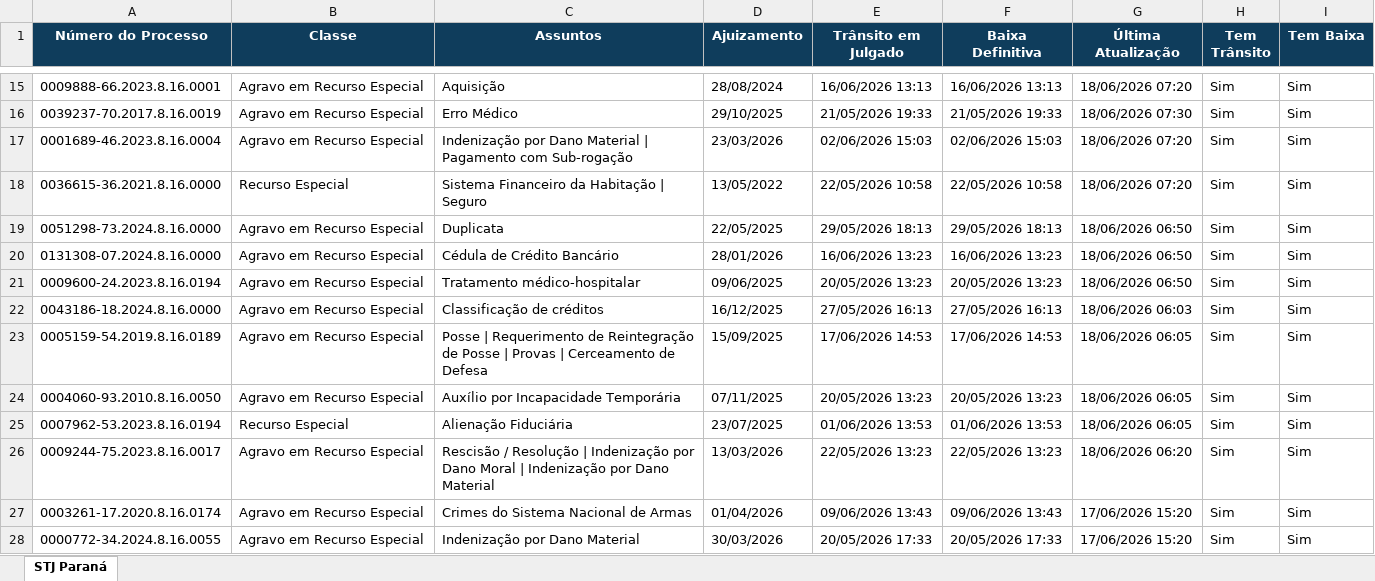
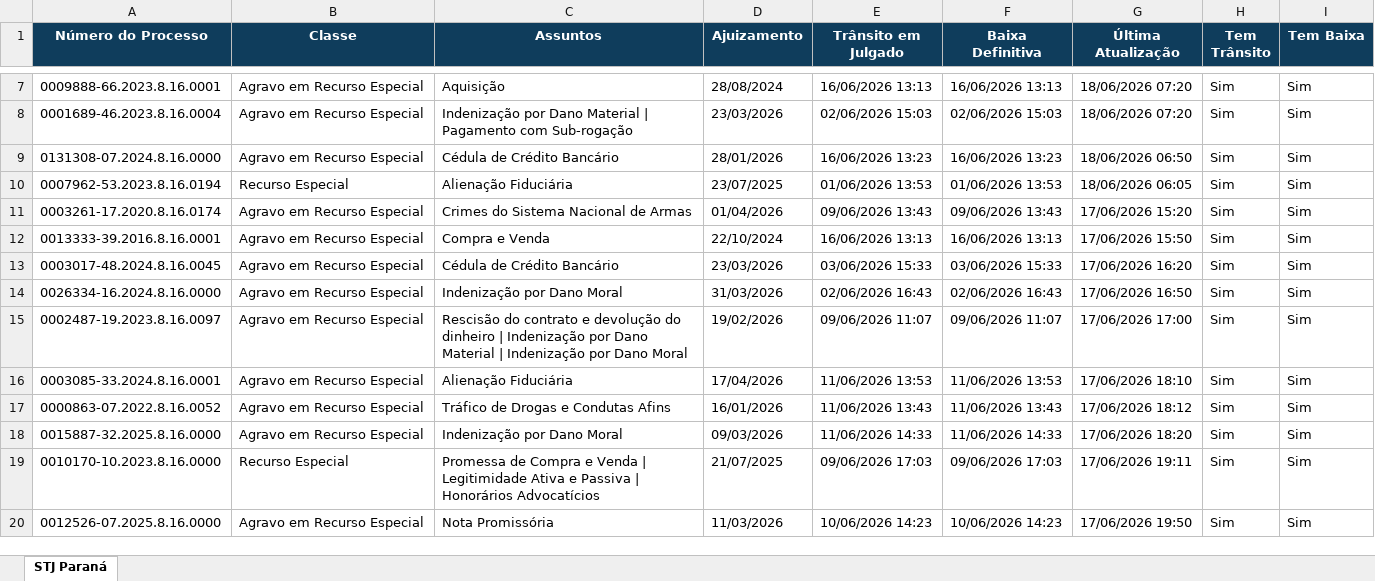
Before and after one commit to narleysousa/Consulta-STJ, an Excel workbook: docs/resultados.xlsx, sheet STJ Paraná, drawn as a sheet; only a part is shown, gaps mark what is left out; the shorter side is filled out with more unchanged rows; values as stored, in another font and other column widths than the file's, no borders; the diff covers the shown part only; the diff names each change by its address in the sheet, - before the commit and + after, or states it on an @@ line.

```diff
--- a/docs/resultados.xlsx (sheet STJ Paraná)
+++ b/docs/resultados.xlsx (sheet STJ Paraná)
-row 16: 0039237-70.2017.8.16.0019 | Agravo em Recurso Especial | Erro Médico | 29/10/2025 | 21/05/2026 19:33 | 21/05/2026 19:33 | 18/06/2026 07:30 | Sim | Sim
-row 18: 0036615-36.2021.8.16.0000 | Recurso Especial | Sistema Financeiro da Habitação | Seguro | 13/05/2022 | 22/05/2026 10:58 | 22/05/2026 10:58 | 18/06/2026 07:20 | Sim | Sim
-row 19: 0051298-73.2024.8.16.0000 | Agravo em Recurso Especial | Duplicata | 22/05/2025 | 29/05/2026 18:13 | 29/05/2026 18:13 | 18/06/2026 06:50 | Sim | Sim
-row 21: 0009600-24.2023.8.16.0194 | Agravo em Recurso Especial | Tratamento médico-hospitalar | 09/06/2025 | 20/05/2026 13:23 | 20/05/2026 13:23 | 18/06/2026 06:50 | Sim | Sim
-row 22: 0043186-18.2024.8.16.0000 | Agravo em Recurso Especial | Classificação de créditos | 16/12/2025 | 27/05/2026 16:13 | 27/05/2026 16:13 | 18/06/2026 06:03 | Sim | Sim
-row 23: 0005159-54.2019.8.16.0189 | Agravo em Recurso Especial | Posse | Requerimento de Reintegração de Posse | Provas | Cerceamento de Defesa | 15/09/2025 | 17/06/2026 14:53 | 17/06/2026 14:53 | 18/06/2026 06:05 | Sim | Sim
-row 24: 0004060-93.2010.8.16.0050 | Agravo em Recurso Especial | Auxílio por Incapacidade Temporária | 07/11/2025 | 20/05/2026 13:23 | 20/05/2026 13:23 | 18/06/2026 06:05 | Sim | Sim
-row 26: 0009244-75.2023.8.16.0017 | Agravo em Recurso Especial | Rescisão / Resolução | Indenização por Dano Moral | Indenização por Dano Material | 13/03/2026 | 22/05/2026 13:23 | 22/05/2026 13:23 | 18/06/2026 06:20 | Sim | Sim
-row 28: 0000772-34.2024.8.16.0055 | Agravo em Recurso Especial | Indenização por Dano Material | 30/03/2026 | 20/05/2026 17:33 | 20/05/2026 17:33 | 17/06/2026 15:20 | Sim | Sim
```
Also changed, not shown: 141 removed rows elsewhere in this sheet, 2 other files.
